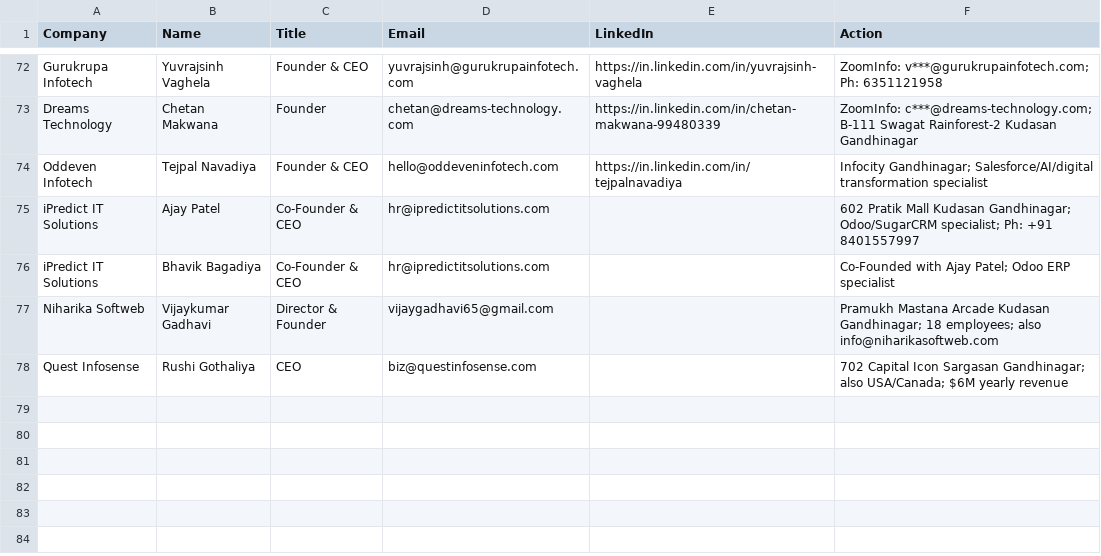
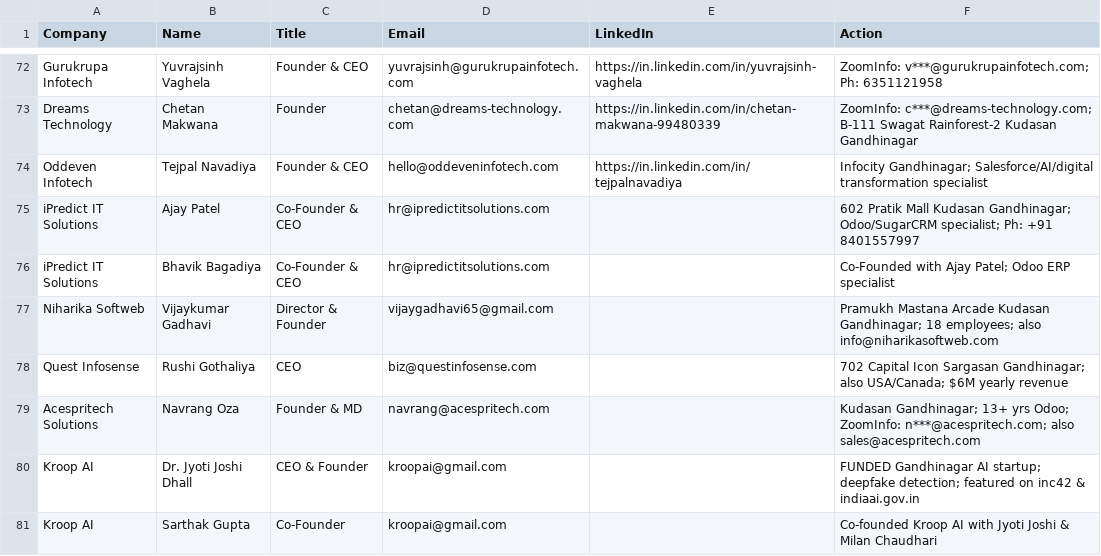
Before and after one commit to Arunendra21/outreach-emails, a CSV file: hr_contacts.csv, drawn as a sheet; only a part is shown, gaps mark what is left out; the diff names each change by its address in the sheet, - before the commit and + after, or states it on an @@ line.

```diff
--- a/hr_contacts.csv
+++ b/hr_contacts.csv
+row 79: Acespritech Solutions | Navrang Oza | Founder & MD | navrang@acespritech.com |  | Kudasan Gandhinagar; 13+ yrs Odoo; ZoomInfo: n***@acespritech.com; also sales@acespritech.com
+row 80: Kroop AI | Dr. Jyoti Joshi Dhall | CEO & Founder | kroopai@gmail.com |  | FUNDED Gandhinagar AI startup; deepfake detection; featured on inc42 & indiaai.gov.in
+row 81: Kroop AI | Sarthak Gupta | Co-Founder | kroopai@gmail.com |  | Co-founded Kroop AI with Jyoti Joshi & Milan Chaudhari
```
Also changed, not shown: emails.csv, 1 other file.
